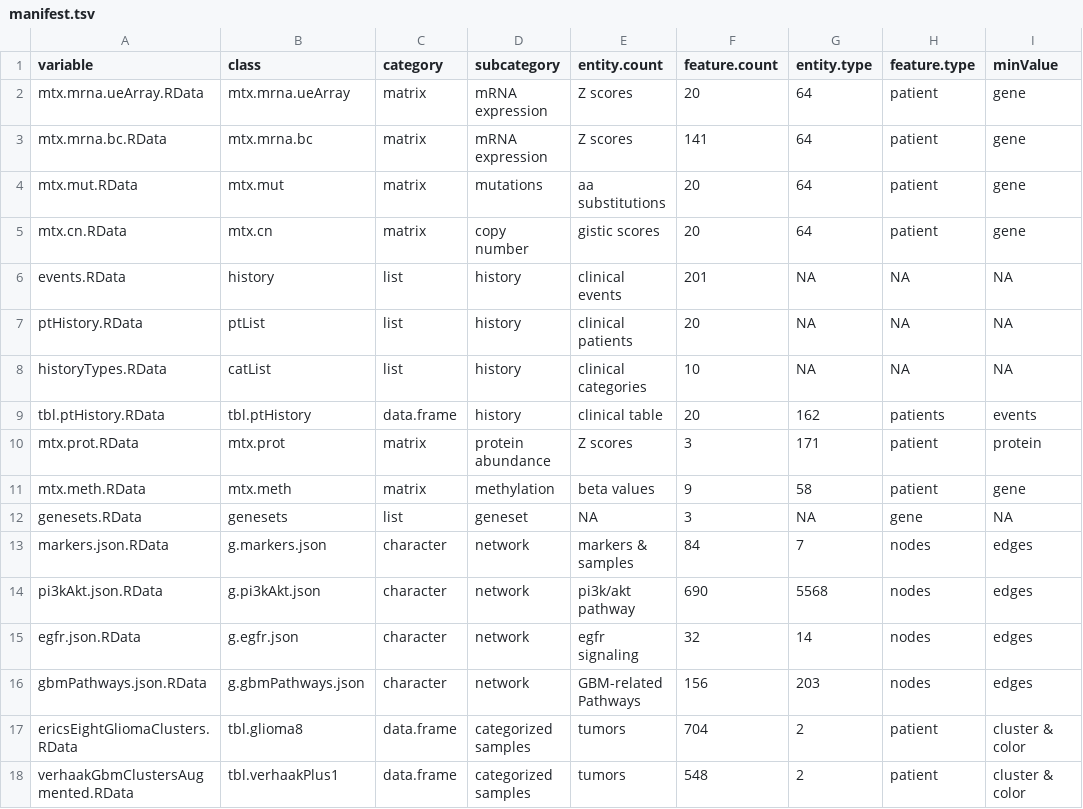
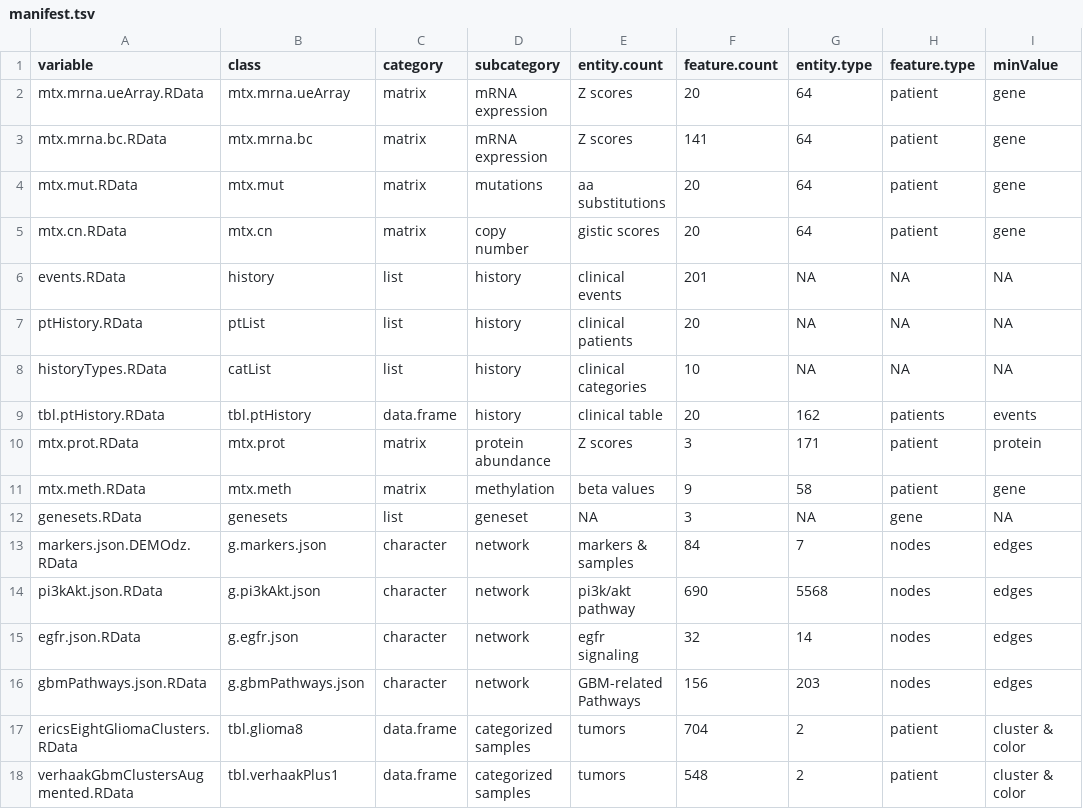
Before and after one commit to FredHutch/Oncoscape, a TSV file: dataPackages/DEMOdz/inst/extdata/manifest.tsv, drawn as a sheet; only a part is shown; the diff names each change by its address in the sheet, - before the commit and + after, or states it on an @@ line.

Commit message:
NetworkMaker, despite the need for better similarity measures, now used and tested for DEMOdz and TCGAgbm

```diff
--- a/dataPackages/DEMOdz/inst/extdata/manifest.tsv
+++ b/dataPackages/DEMOdz/inst/extdata/manifest.tsv
-A13 (variable): markers.json.RData
+A13 (variable): markers.json.DEMOdz.RData
```
Also changed, not shown: 19 other files.
